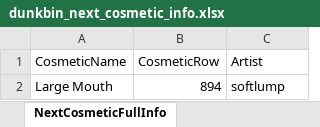
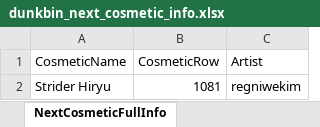
Before and after one commit to WUOTE/dunkbin-stats-images, an Excel workbook: public/sheets/dunkbin_next_cosmetic_info.xlsx, sheet NextCosmeticFullInfo, drawn as a sheet; values as stored, in another font and other column widths than the file's, no borders; removed rows and columns are numbered as before the commit, all else as after; the diff names each change by its address in the sheet, - before the commit and + after, or states it on an @@ line.

Commit message:
update next cosmetic and next cosmetic artist

```diff
--- a/public/sheets/dunkbin_next_cosmetic_info.xlsx (sheet NextCosmeticFullInfo)
+++ b/public/sheets/dunkbin_next_cosmetic_info.xlsx (sheet NextCosmeticFullInfo)
-row 2: Large Mouth | 894 | softlump
+row 2: Strider Hiryu | 1081 | regniwekim
```
